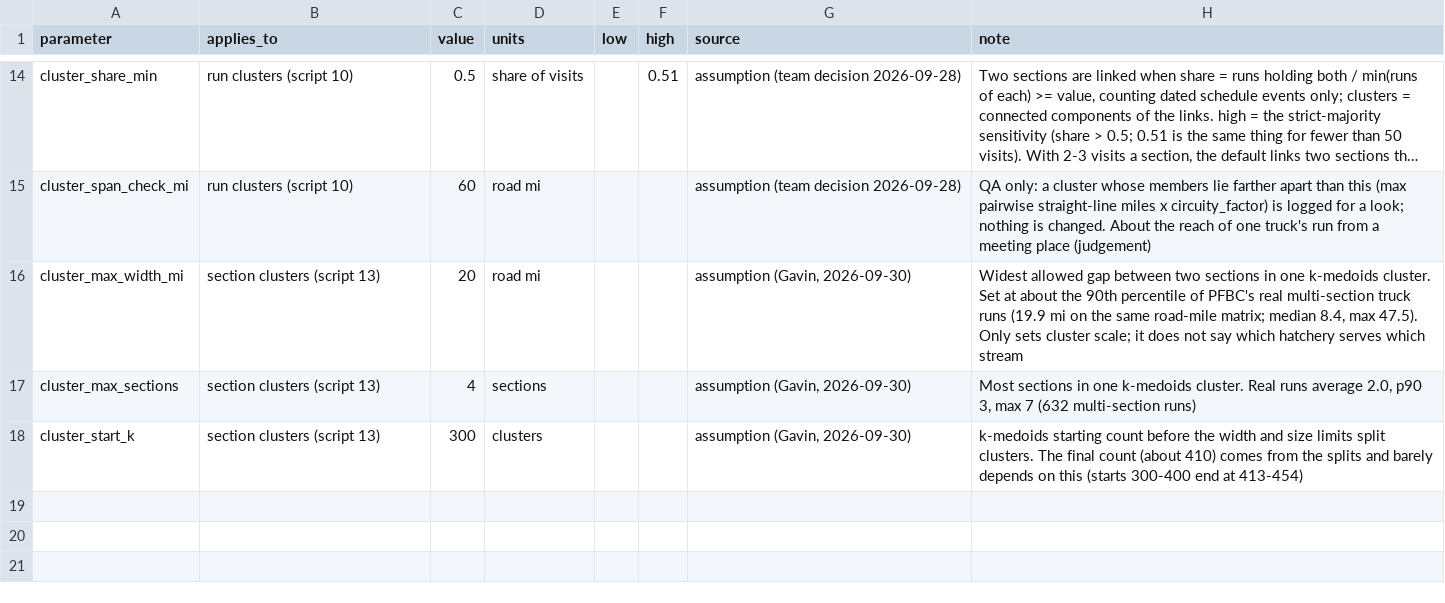
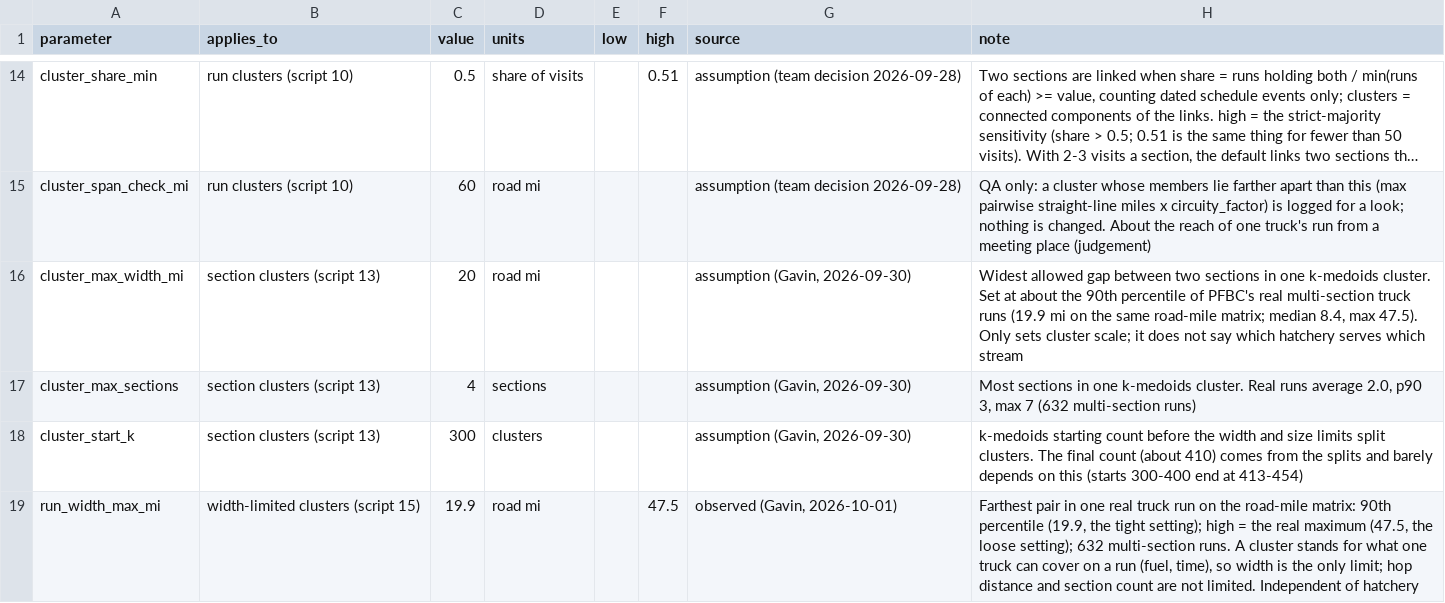
Before and after one commit to LoydGC/Troutimization-Project, a CSV file: data/processed/parameters.csv, drawn as a sheet; only a part is shown, gaps mark what is left out; long unchanged cells end in …; the diff names each change by its address in the sheet, - before the commit and + after, or states it on an @@ line.

Commit message:
Cluster exploration: width-limited and DBSCAN options, method comparison, objective doc
Adds the geography-only options explored after script 13 and a single place that
organizes them, written as Gavin's working document so model_design.md keeps Nate's
cluster plan until this approach is settled.

- docs/clustering_options.md: objective on record (a cluster is a representative cost
  vector, not a trip), formal statement, the six options with status, retired ideas
- scripts/15: width-limited clusters (complete linkage at the real-run width p90 19.9 mi
  and max 47.5 mi); section_run_limited_clusters table
- scripts/14: DBSCAN exploration (scrapped; chains at real-run widths), kept for the record
- scripts/16: single-section-trip maps and the options overview figure
- docs/model_design.md restored to main's version: backs out the clusters bullet added in
  d4e18c4, which moves into clustering_options.md
- parameters.csv: only Gavin's own rows (removed the three DBSCAN ones; Nate's rows untouched)

```diff
--- a/data/processed/parameters.csv
+++ b/data/processed/parameters.csv
+row 19: run_width_max_mi | width-limited clusters (script 15) | 19.9 | road mi |  | 47.5 | observed (Gavin, 2026-10-01) | Farthest pair in one real truck run on the road-mile matrix: 90th percentile (19.9, the tight setting); high = the real maximum (47.5, the loose setting); 632 multi-section runs. A cluster stands for what one truck can cover on a run (fuel, time), so width is the only limit; hop distance and section count are not limited. Independent of hatchery
```
Also changed, not shown: 21 other files.
